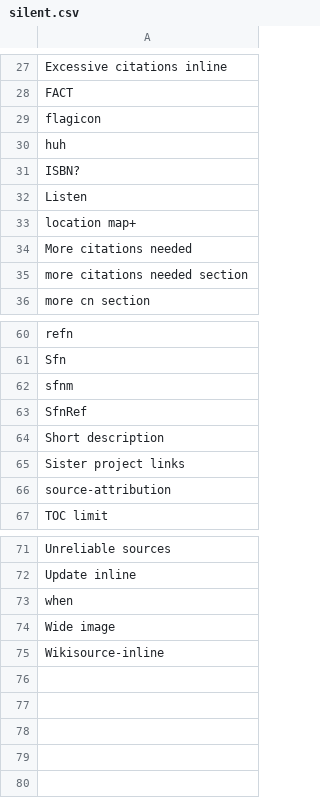
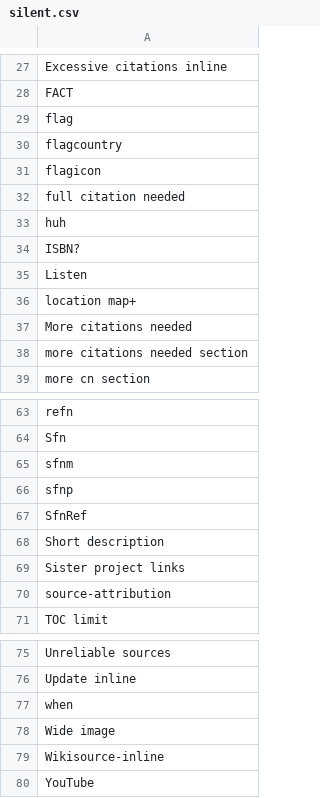
Before and after one commit to szabgab/wikipedia-to-epub.rs, a CSV file: src/silent.csv, drawn as a sheet; only a part is shown, gaps mark what is left out; the diff names each change by its address in the sheet, - before the commit and + after, or states it on an @@ line.

```diff
--- a/src/silent.csv
+++ b/src/silent.csv
+row 29: flag
+row 30: flagcountry
+row 32: full citation needed
+row 66: sfnp
+row 80: YouTube
```
Also changed, not shown: src/navigations.csv.
